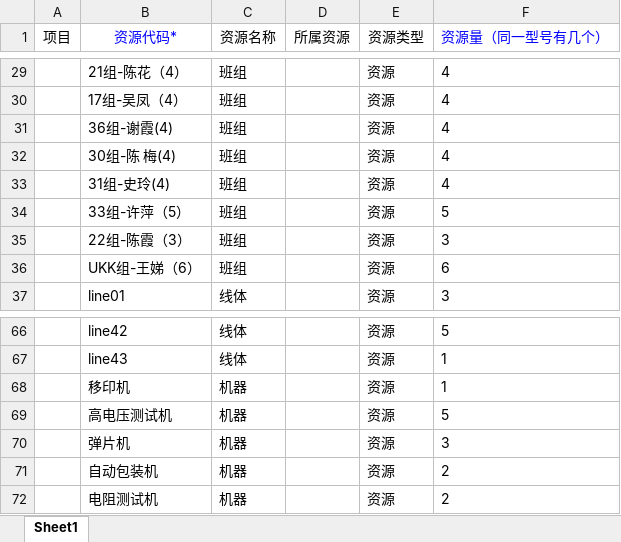
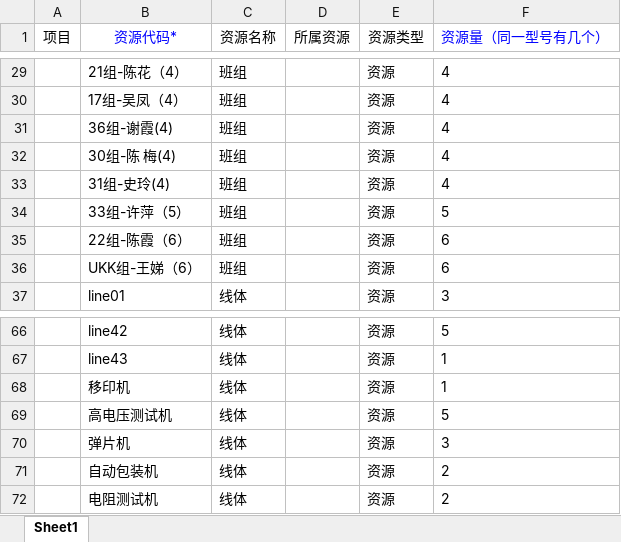
Before and after one commit to CCl4-NJU/InternetPlusProject, an Excel workbook: LegacySystem/src/main/resources/excel/resource.xlsx, sheet Sheet1, drawn as a sheet; only a part is shown, gaps mark what is left out; values as stored, in another font and other column widths than the file's, no borders; the diff names each change by its address in the sheet, - before the commit and + after, or states it on an @@ line.

```diff
--- a/LegacySystem/src/main/resources/excel/resource.xlsx (sheet Sheet1)
+++ b/LegacySystem/src/main/resources/excel/resource.xlsx (sheet Sheet1)
-B35 (资源代码*): 22组-陈霞（3）
+B35 (资源代码*): 22组-陈霞（6）
-F35 (资源量（同一型号有几个）): 3
+F35 (资源量（同一型号有几个）): 6
-C68:C72 (资源名称): 机器
+C68:C72 (资源名称): 线体
```
Also changed, not shown: LegacySystem/src/main/resources/excel/calendar.xlsx, 1 other file.
